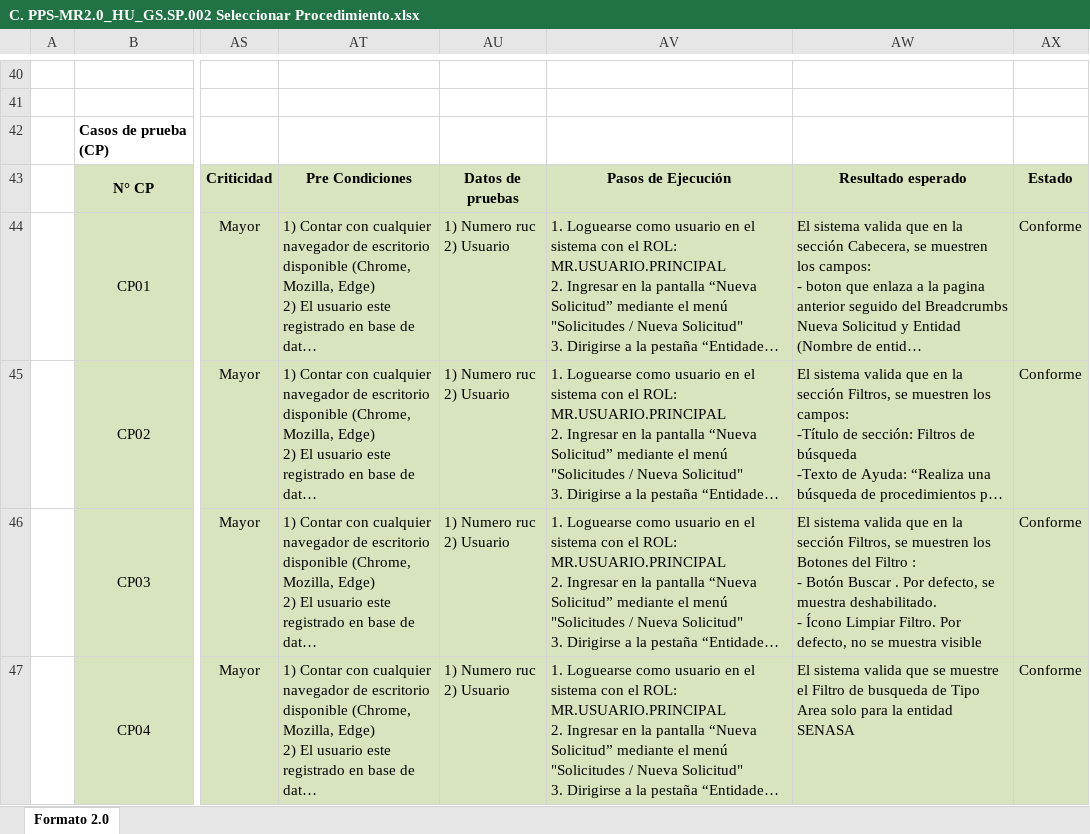
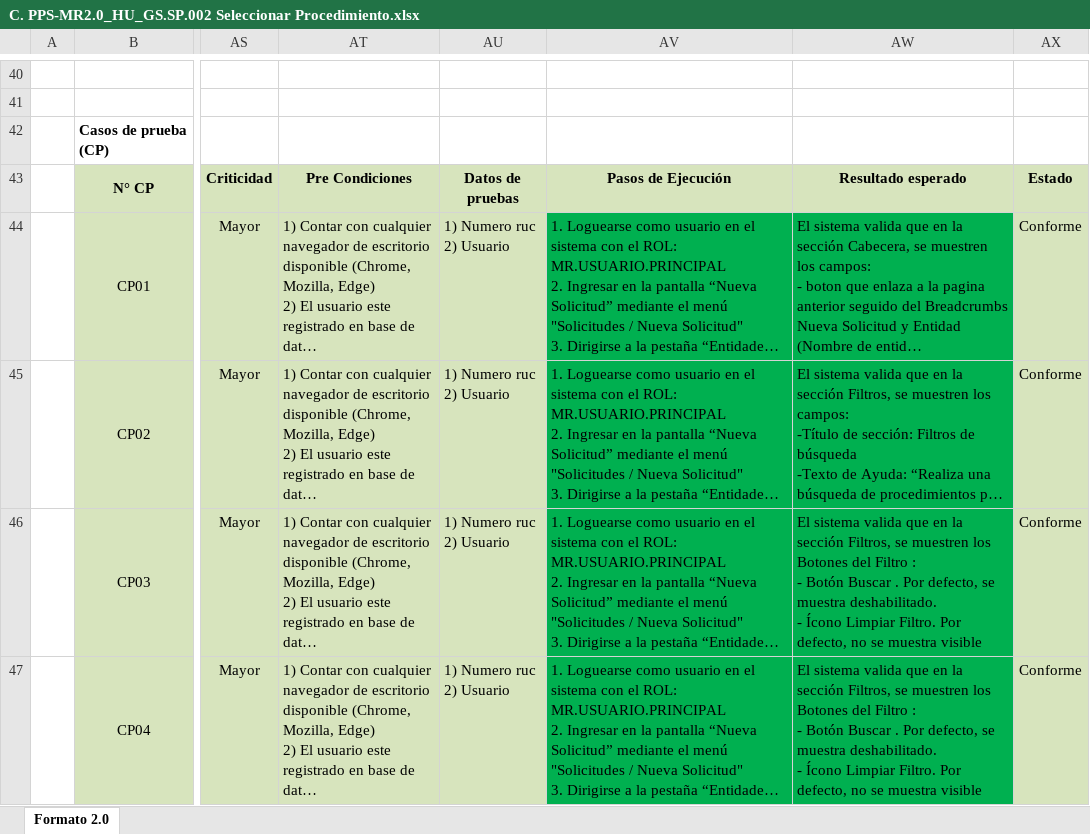
Before and after one commit to TheLastMVK/DocumentoVuce, an Excel workbook: PROYECTO MR/HU-GS.SP.002 Seleccionar Procedimiento/C. PPS-MR2.0_HU_GS.SP.002 Seleccionar Procedimiento.xlsx, sheet Formato 2.0, drawn as a sheet; only a part is shown, gaps mark what is left out; long unchanged cells end in …; values as stored, in another font and other column widths than the file's, no borders; charts and pictures not drawn; ↵ is a line break in a cell; the diff covers the shown part only; the diff names each change by its address in the sheet, - before the commit and + after, or states it on an @@ line.

Commit message:
viernes

```diff
--- a/PROYECTO MR/HU-GS.SP.002 Seleccionar Procedimiento/C. PPS-MR2.0_HU_GS.SP.002 Seleccionar Procedimiento.xlsx (sheet Formato 2.0)
+++ b/PROYECTO MR/HU-GS.SP.002 Seleccionar Procedimiento/C. PPS-MR2.0_HU_GS.SP.002 Seleccionar Procedimiento.xlsx (sheet Formato 2.0)
-AV44:AW47 fill: #D7E4BD
+AV44:AW47 fill: #00B050
-AW47: …valida que se muestre el Filtro de busqueda de Tipo Area solo para la entidad SENASA
+AW47: …valida que en la sección Filtros, se muestren los Botones del Filtro : ↵ - Botón Buscar . Por defecto, se muestra deshabilitado. ↵ - Ícono Limpiar Filtro. Por defecto, no se muestra visible
```
Also changed, not shown: 4 hidden or unhidden rows, 59 edited cells and cell formats elsewhere in this sheet, charts or pictures.
